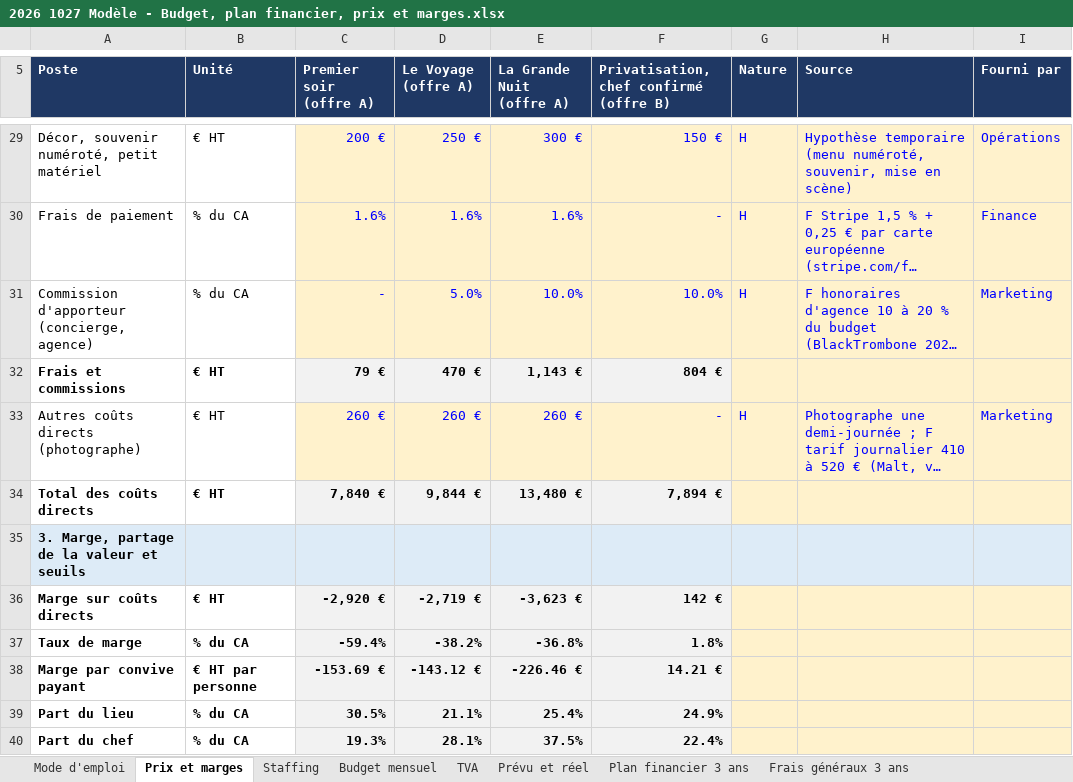
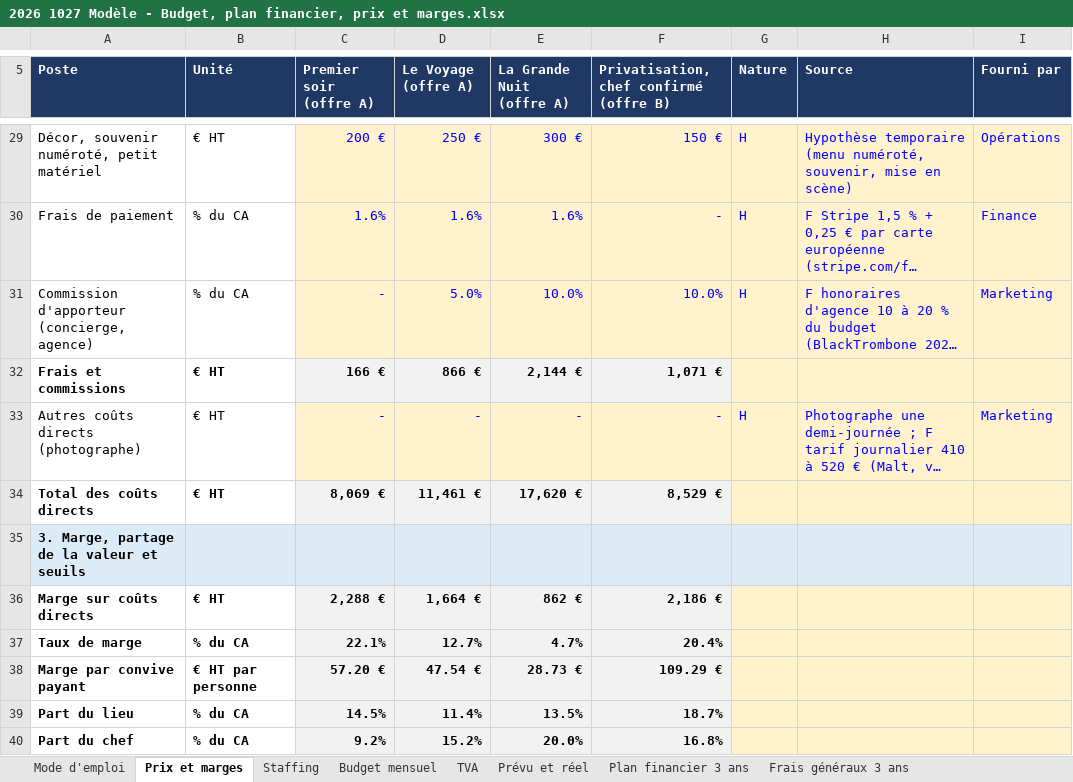
Before and after one commit to Laetitiarv/HEC-GEMM-Groupe-7, an Excel workbook: 2 FINANCE/PREVISIONS/2026 1027 Modèle - Budget, plan financier, prix et marges.xlsx, sheet Prix et marges, drawn as a sheet; only a part is shown, gaps mark what is left out; long unchanged cells end in …; values as stored, in another font and other column widths than the file's, no borders; the diff covers the shown part only; the diff names each change by its address in the sheet, - before the commit and + after, or states it on an @@ line.

```diff
--- a/2 FINANCE/PREVISIONS/2026 1027 Modèle - Budget, plan financier, prix et marges.xlsx (sheet Prix et marges)
+++ b/2 FINANCE/PREVISIONS/2026 1027 Modèle - Budget, plan financier, prix et marges.xlsx (sheet Prix et marges)
-C32 (Premier soir (offre A)): 79 €
+C32 (Premier soir (offre A)): 166 €
-D32 (Le Voyage (offre A)): 470 €
+D32 (Le Voyage (offre A)): 866 €
-E32 (La Grande Nuit (offre A)): 1,143 €
+E32 (La Grande Nuit (offre A)): 2,144 €
-F32: 804 €
+F32: 1,071 €
-C33 (Premier soir (offre A)): 260 €
+C33 (Premier soir (offre A)): -
-D33 (Le Voyage (offre A)): 260 €
+D33 (Le Voyage (offre A)): -
-E33 (La Grande Nuit (offre A)): 260 €
+E33 (La Grande Nuit (offre A)): -
-C34 (Premier soir (offre A)): 7,840 €
+C34 (Premier soir (offre A)): 8,069 €
-D34 (Le Voyage (offre A)): 9,844 €
+D34 (Le Voyage (offre A)): 11,461 €
-E34 (La Grande Nuit (offre A)): 13,480 €
+E34 (La Grande Nuit (offre A)): 17,620 €
-F34: 7,894 €
+F34: 8,529 €
-C36 (Premier soir (offre A)): -2,920 €
+C36 (Premier soir (offre A)): 2,288 €
-D36 (Le Voyage (offre A)): -2,719 €
+D36 (Le Voyage (offre A)): 1,664 €
-E36 (La Grande Nuit (offre A)): -3,623 €
+E36 (La Grande Nuit (offre A)): 862 €
-F36: 142 €
+F36: 2,186 €
-C37 (Premier soir (offre A)): -59.4%
+C37 (Premier soir (offre A)): 22.1%
-D37 (Le Voyage (offre A)): -38.2%
+D37 (Le Voyage (offre A)): 12.7%
-E37 (La Grande Nuit (offre A)): -36.8%
+E37 (La Grande Nuit (offre A)): 4.7%
-F37: 1.8%
+F37: 20.4%
-C38 (Premier soir (offre A)): -153.69 €
+C38 (Premier soir (offre A)): 57.20 €
-D38 (Le Voyage (offre A)): -143.12 €
+D38 (Le Voyage (offre A)): 47.54 €
-E38 (La Grande Nuit (offre A)): -226.46 €
+E38 (La Grande Nuit (offre A)): 28.73 €
-F38: 14.21 €
+F38: 109.29 €
-C39 (Premier soir (offre A)): 30.5%
+C39 (Premier soir (offre A)): 14.5%
-D39 (Le Voyage (offre A)): 21.1%
+D39 (Le Voyage (offre A)): 11.4%
-E39 (La Grande Nuit (offre A)): 25.4%
+E39 (La Grande Nuit (offre A)): 13.5%
-F39: 24.9%
+F39: 18.7%
-C40 (Premier soir (offre A)): 19.3%
+C40 (Premier soir (offre A)): 9.2%
-D40 (Le Voyage (offre A)): 28.1%
+D40 (Le Voyage (offre A)): 15.2%
-E40 (La Grande Nuit (offre A)): 37.5%
+E40 (La Grande Nuit (offre A)): 20.0%
-F40: 22.4%
+F40: 16.8%
```
Also changed, not shown: 35 edited cells elsewhere in this sheet, sheet TVA, sheet Prévu et réel, sheet Budget mensuel, sheet Plan financier 3 ans, 2 FINANCE/TRESORERIE/2026 1027 Modèle - Trésorerie et mois de survie.xlsx, 4 other files.
